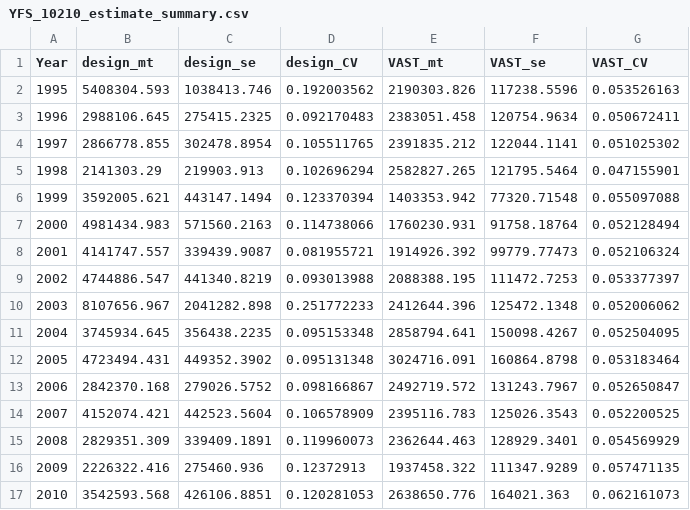
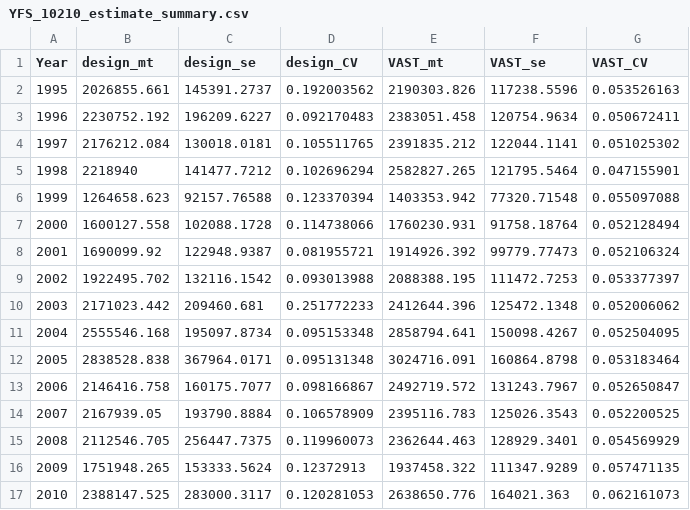
Before and after one commit to MargaretSiple-NOAA/sdmgamindex, a CSV file: data/indices/EBS/YFS_10210_estimate_summary.csv, drawn as a sheet; only a part is shown; the diff covers the shown part only.

```diff
--- a/data/indices/EBS/YFS_10210_estimate_summary.csv
+++ b/data/indices/EBS/YFS_10210_estimate_summary.csv
@@ -1,17 +1,17 @@
 Year,design_mt,design_se,design_CV,VAST_mt,VAST_se,VAST_CV
-1995,5408304.593,1038413.746,0.192003562,2190303.826,117238.5596,0.053526163
-1996,2988106.645,275415.2325,0.092170483,2383051.458,120754.9634,0.050672411
-1997,2866778.855,302478.8954,0.105511765,2391835.212,122044.1141,0.051025302
-1998,2141303.29,219903.913,0.102696294,2582827.265,121795.5464,0.047155901
-1999,3592005.621,443147.1494,0.123370394,1403353.942,77320.71548,0.055097088
-2000,4981434.983,571560.2163,0.114738066,1760230.931,91758.18764,0.052128494
-2001,4141747.557,339439.9087,0.081955721,1914926.392,99779.77473,0.052106324
-2002,4744886.547,441340.8219,0.093013988,2088388.195,111472.7253,0.053377397
-2003,8107656.967,2041282.898,0.251772233,2412644.396,125472.1348,0.052006062
-2004,3745934.645,356438.2235,0.095153348,2858794.641,150098.4267,0.052504095
-2005,4723494.431,449352.3902,0.095131348,3024716.091,160864.8798,0.053183464
-2006,2842370.168,279026.5752,0.098166867,2492719.572,131243.7967,0.052650847
-2007,4152074.421,442523.5604,0.106578909,2395116.783,125026.3543,0.052200525
-2008,2829351.309,339409.1891,0.119960073,2362644.463,128929.3401,0.054569929
-2009,2226322.416,275460.936,0.12372913,1937458.322,111347.9289,0.057471135
-2010,3542593.568,426106.8851,0.120281053,2638650.776,164021.363,0.062161073
+1995,2026855.661,145391.2737,0.192003562,2190303.826,117238.5596,0.053526163
+1996,2230752.192,196209.6227,0.092170483,2383051.458,120754.9634,0.050672411
+1997,2176212.084,130018.0181,0.105511765,2391835.212,122044.1141,0.051025302
+1998,2218940,141477.7212,0.102696294,2582827.265,121795.5464,0.047155901
+1999,1264658.623,92157.76588,0.123370394,1403353.942,77320.71548,0.055097088
+2000,1600127.558,102088.1728,0.114738066,1760230.931,91758.18764,0.052128494
+2001,1690099.92,122948.9387,0.081955721,1914926.392,99779.77473,0.052106324
+2002,1922495.702,132116.1542,0.093013988,2088388.195,111472.7253,0.053377397
+2003,2171023.442,209460.681,0.251772233,2412644.396,125472.1348,0.052006062
+2004,2555546.168,195097.8734,0.095153348,2858794.641,150098.4267,0.052504095
+2005,2838528.838,367964.0171,0.095131348,3024716.091,160864.8798,0.053183464
+2006,2146416.758,160175.7077,0.098166867,2492719.572,131243.7967,0.052650847
+2007,2167939.05,193790.8884,0.106578909,2395116.783,125026.3543,0.052200525
+2008,2112546.705,256447.7375,0.119960073,2362644.463,128929.3401,0.054569929
+2009,1751948.265,153333.5624,0.12372913,1937458.322,111347.9289,0.057471135
+2010,2388147.525,283000.3117,0.120281053,2638650.776,164021.363,0.062161073
```
Also changed, not shown: 24 edited cells elsewhere in this file, data/indices/EBS/WEP_21740_estimate_summary.csv.
